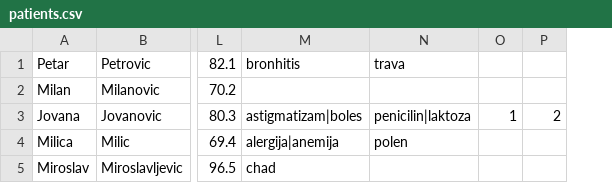
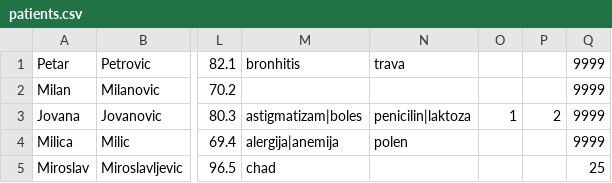
Before and after one commit to aleksaaaa02/HealthCare-CleanCode, a CSV file: HealthCare/Resource/patients.csv, drawn as a sheet; only a part is shown, gaps mark what is left out; the diff names each change by its address in the sheet, - before the commit and + after, or states it on an @@ line.

```diff
--- a/HealthCare/Resource/patients.csv
+++ b/HealthCare/Resource/patients.csv
+column Q, rows 1-5: 9999 | 9999 | 9999 | 9999 | 25
```
Also changed, not shown: HealthCare/Resource/user_notifications.csv, 4 other files.
